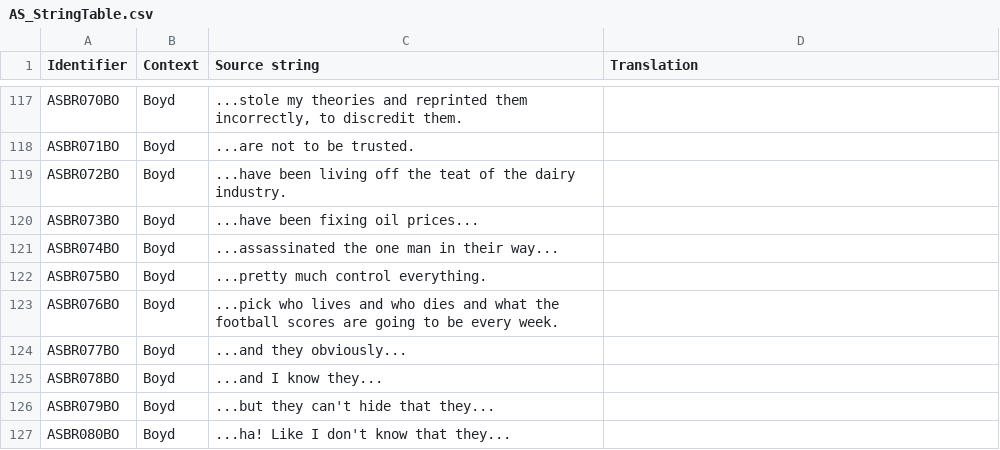
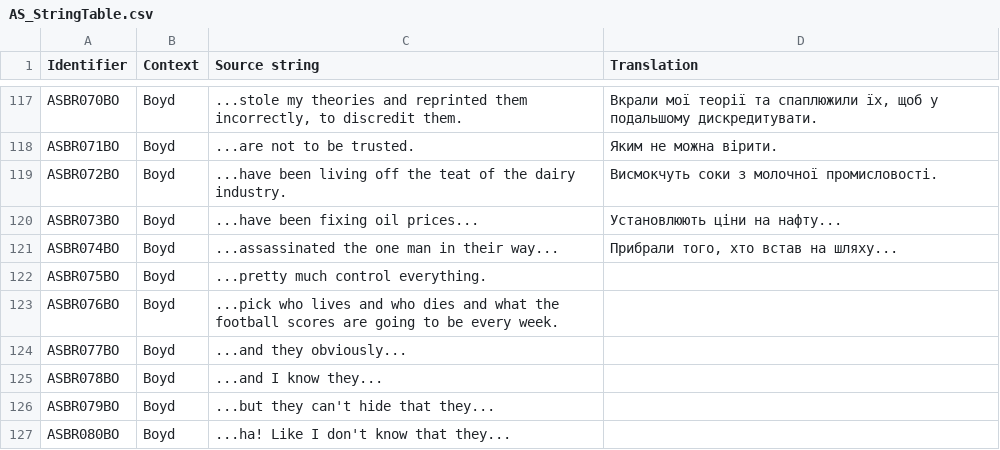
Before and after one commit to UHN5Y2hvbmF1dHMyVUE/UHN5Y2hvbmF1dHMyVUE-, a CSV file: Ukrainian/AS_StringTable.csv, drawn as a sheet; only a part is shown, gaps mark what is left out; the diff covers the shown part only.

Commit message:
New translations as_stringtable.csv (Ukrainian)

```diff
--- a/Ukrainian/AS_StringTable.csv
+++ b/Ukrainian/AS_StringTable.csv
@@ -117,6 +117,6 @@
-"ASBR070BO","Boyd","...stole my theories and reprinted them incorrectly, to discredit them.",""
-"ASBR071BO","Boyd","...are not to be trusted.",""
-"ASBR072BO","Boyd","...have been living off the teat of the dairy industry.",""
-"ASBR073BO","Boyd","...have been fixing oil prices...",""
-"ASBR074BO","Boyd","...assassinated the one man in their way...",""
+"ASBR070BO","Boyd","...stole my theories and reprinted them incorrectly, to discredit them.","Вкрали мої теорії та спаплюжили їх, щоб у подальшому дискредитувати."
+"ASBR071BO","Boyd","...are not to be trusted.","Яким не можна вірити."
+"ASBR072BO","Boyd","...have been living off the teat of the dairy industry.","Висмокчуть соки з молочної промисловості."
+"ASBR073BO","Boyd","...have been fixing oil prices...","Установлюють ціни на нафту..."
+"ASBR074BO","Boyd","...assassinated the one man in their way...","Прибрали того, хто встав на шляху..."
 "ASBR075BO","Boyd","...pretty much control everything.",""
```
Also changed, not shown: 27 edited cells elsewhere in this file.
